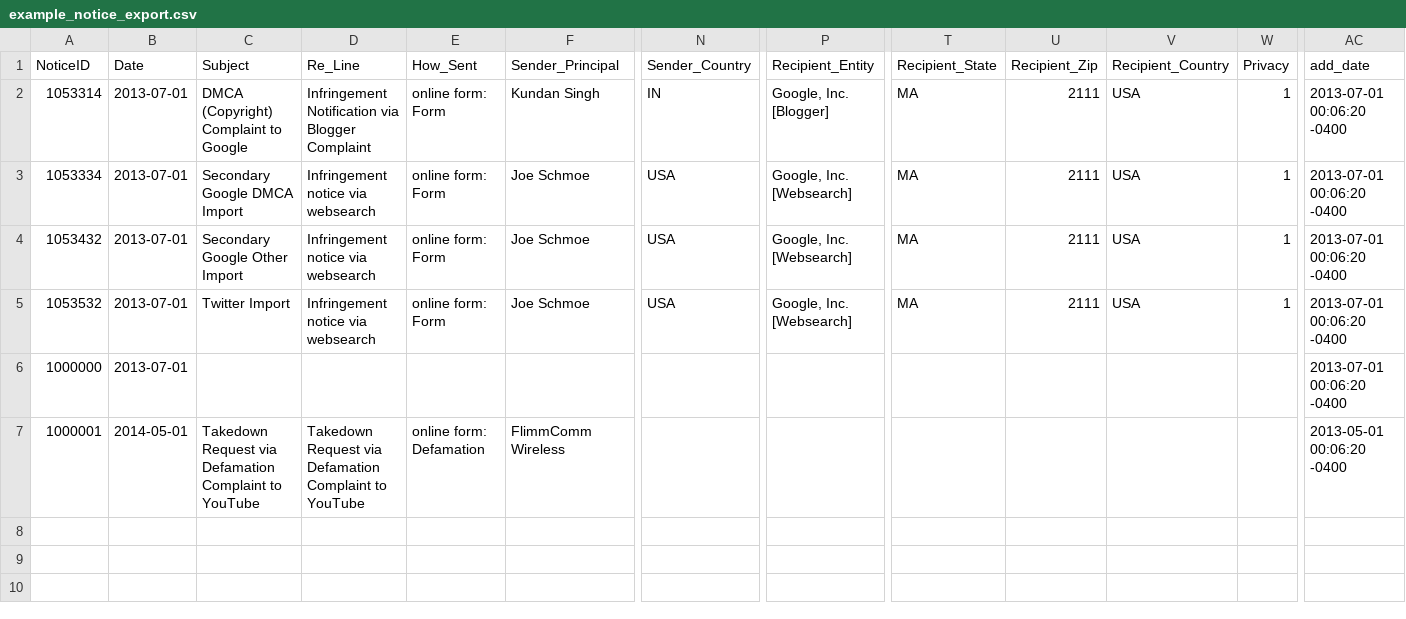
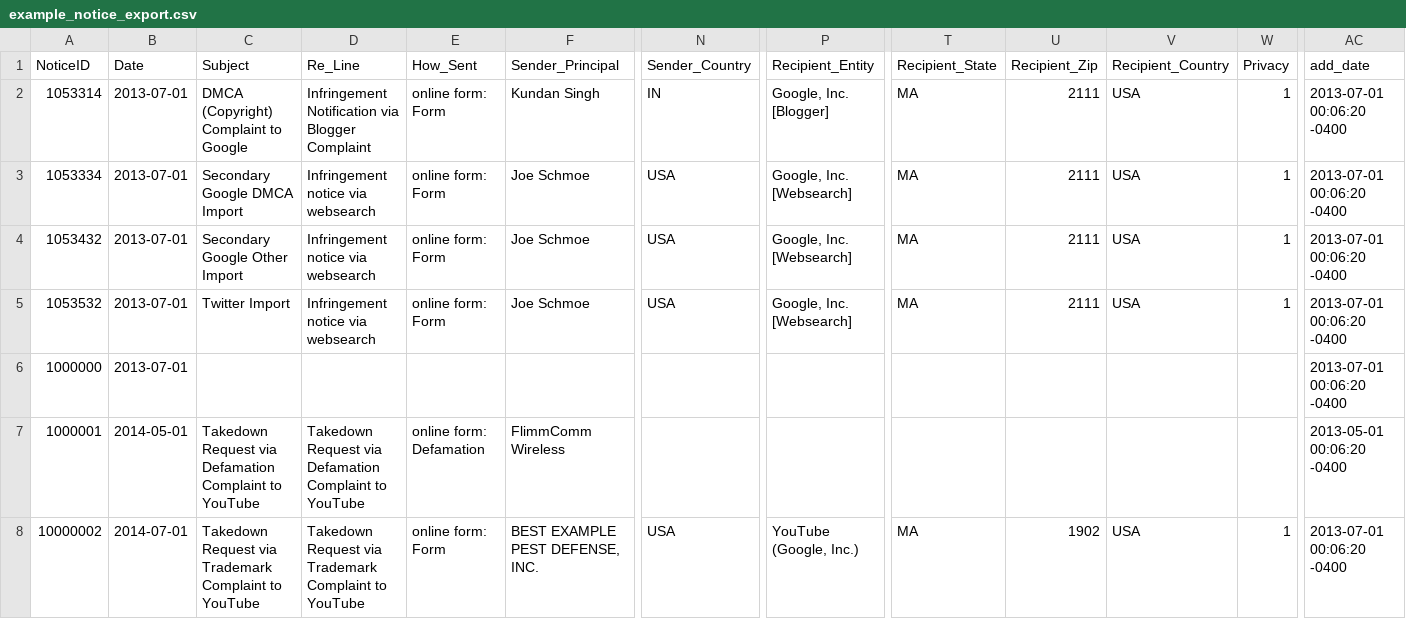
Before and after one commit to berkmancenter/lumendatabase, a CSV file: spec/support/example_files/example_notice_export.csv, drawn as a sheet; only a part is shown, gaps mark what is left out; rows hold the shown columns only; the diff names each change by its address in the sheet, - before the commit and + after, or states it on an @@ line.

Commit message:
Add Ingestor::Importer::Youtube::TrademarkD to import trademarkd complaints

```diff
--- a/spec/support/example_files/example_notice_export.csv
+++ b/spec/support/example_files/example_notice_export.csv
+row 8: 10000002 | 2014-07-01 | Takedown Request via Trademark Complaint to YouTube | Takedown Request via Trademark Complaint to YouTube | online form: Form | BEST EXAMPLE PEST DEFENSE, INC. | USA | YouTube (Google, Inc.) | MA | 1902 | USA | 1 | 2013-07-01 00:06:20 -0400
```
Also changed, not shown: 6 other files.
